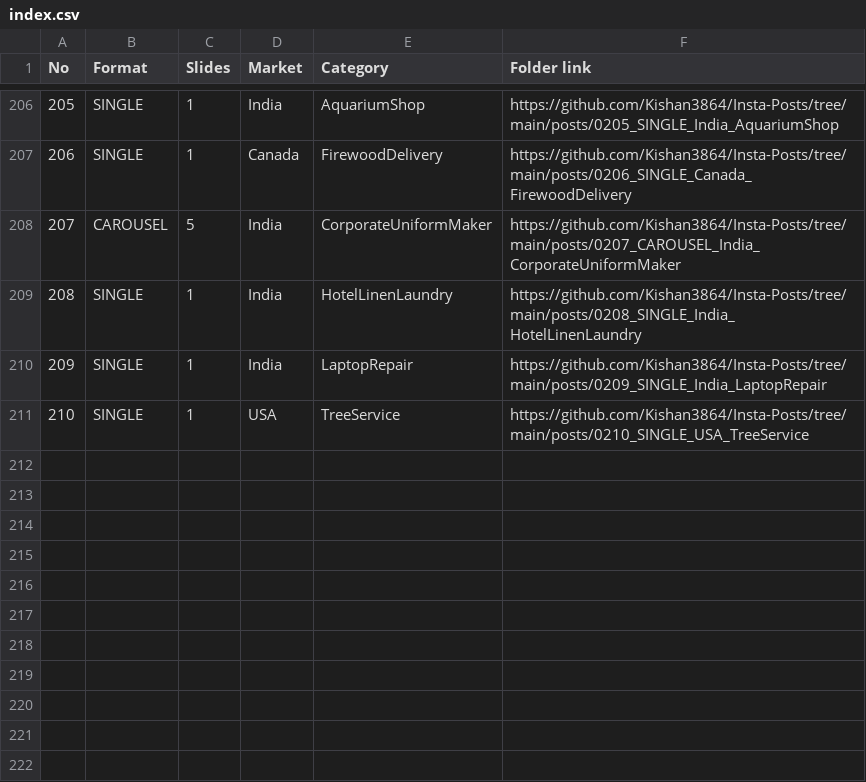
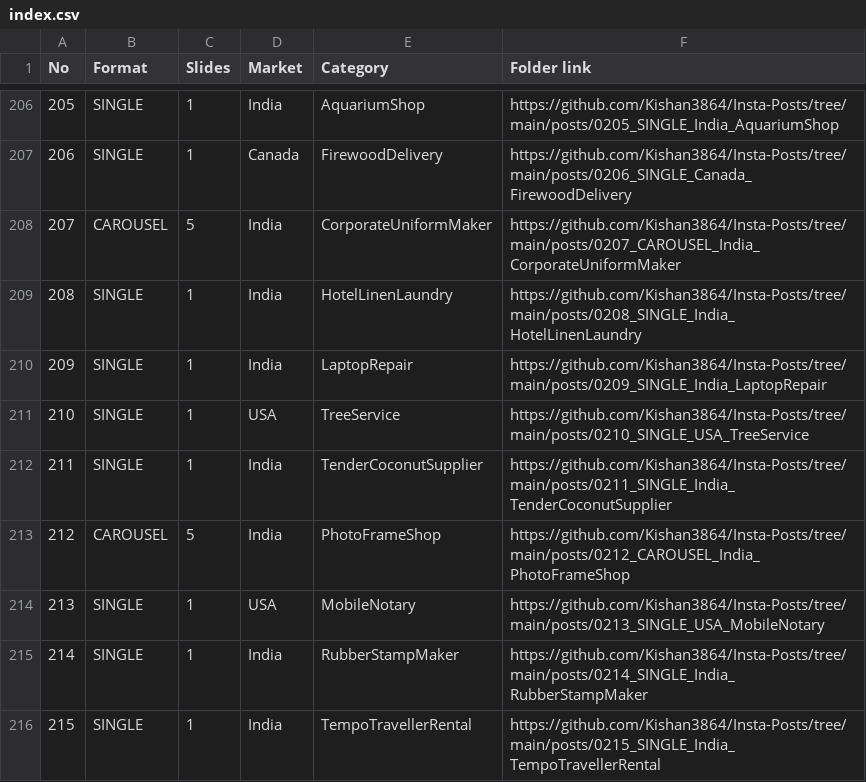
Before and after one commit to Kishan3864/Insta-Posts, a CSV file: index.csv, drawn as a sheet; only a part is shown, gaps mark what is left out; the diff names each change by its address in the sheet, - before the commit and + after, or states it on an @@ line.

```diff
--- a/index.csv
+++ b/index.csv
+row 212: 211 | SINGLE | 1 | India | TenderCoconutSupplier | https://github.com/Kishan3864/Insta-Posts/tree/main/posts/0211_SINGLE_India_TenderCoconutSupplier
+row 213: 212 | CAROUSEL | 5 | India | PhotoFrameShop | https://github.com/Kishan3864/Insta-Posts/tree/main/posts/0212_CAROUSEL_India_PhotoFrameShop
+row 214: 213 | SINGLE | 1 | USA | MobileNotary | https://github.com/Kishan3864/Insta-Posts/tree/main/posts/0213_SINGLE_USA_MobileNotary
+row 215: 214 | SINGLE | 1 | India | RubberStampMaker | https://github.com/Kishan3864/Insta-Posts/tree/main/posts/0214_SINGLE_India_RubberStampMaker
+row 216: 215 | SINGLE | 1 | India | TempoTravellerRental | https://github.com/Kishan3864/Insta-Posts/tree/main/posts/0215_SINGLE_India_TempoTravellerRental
```
Also changed, not shown: 18 other files.
